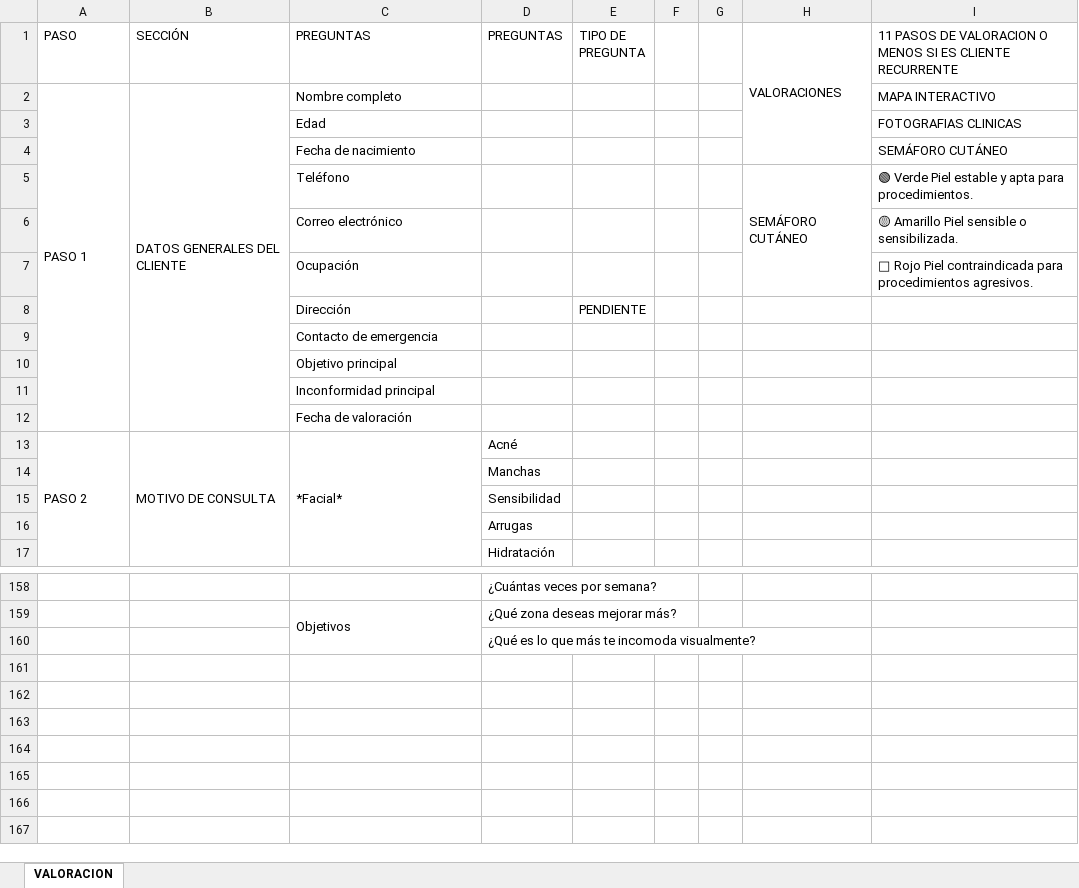
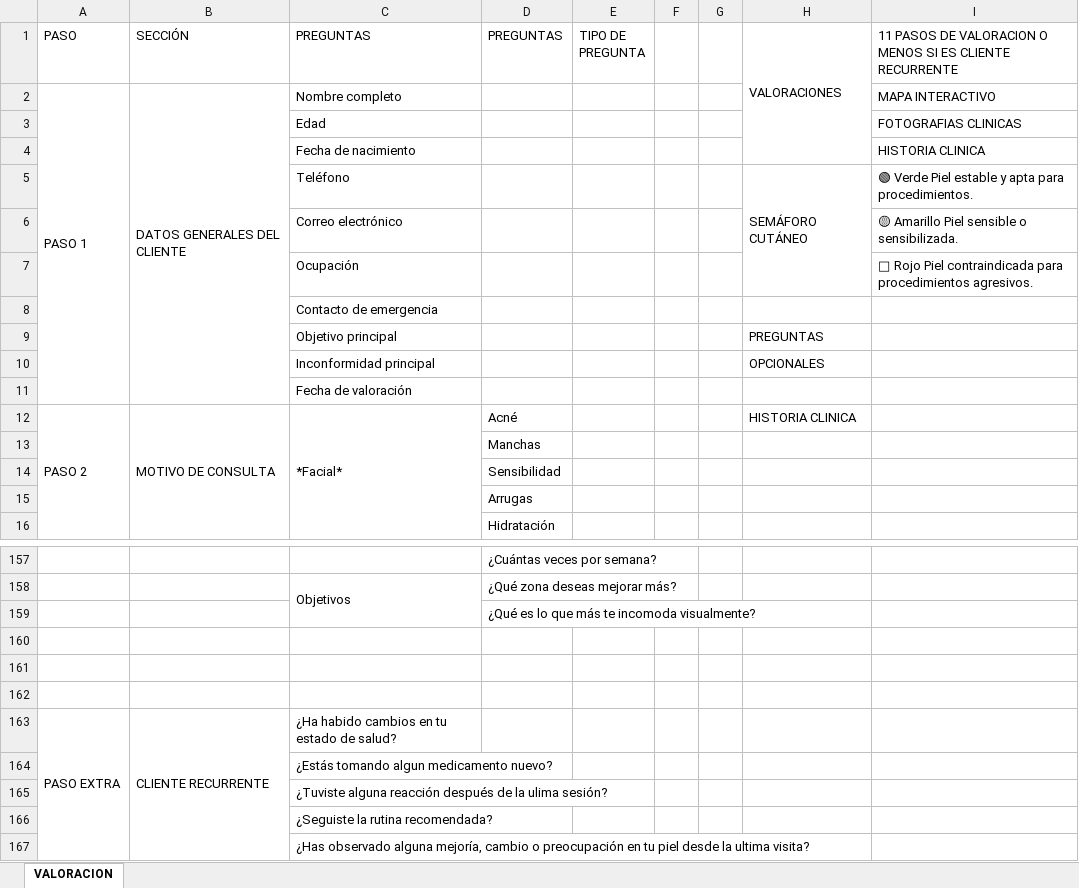
Before and after one commit to xThunderking/fermont, an Excel workbook: FERMONT.xlsx, sheet VALORACION, drawn as a sheet; only a part is shown, gaps mark what is left out; values as stored, in another font and other column widths than the file's, no cell formats; removed rows and columns are numbered as before the commit, all else as after; the diff names each change by its address in the sheet, - before the commit and + after, or states it on an @@ line.

```diff
--- a/FERMONT.xlsx (sheet VALORACION)
+++ b/FERMONT.xlsx (sheet VALORACION)
-I4: SEMÁFORO CUTÁNEO
+I4: HISTORIA CLINICA
-row 8:  |  | Dirección |  | PENDIENTE
-H9 (VALORACIONES): (empty)
+H9 (VALORACIONES): PREGUNTAS
-H10 (VALORACIONES): (empty)
+H10 (VALORACIONES): OPCIONALES
-H12 (VALORACIONES): (empty)
+H12 (VALORACIONES): HISTORIA CLINICA
+row 160: (empty)
+row 161: (empty)
+row 162: (empty)
+row 163: PASO EXTRA | CLIENTE RECURRENTE | ¿Ha habido cambios en tu estado de salud?
+row 164:  |  | ¿Estás tomando algun medicamento nuevo?
+row 165:  |  | ¿Tuviste alguna reacción después de la ulima sesión?
+row 166:  |  | ¿Seguiste la rutina recomendada?
+row 167:  |  | ¿Has observado alguna mejoría, cambio o preocupación en tu piel desde la ultima visita?
```
Also changed, not shown: cell formats, 10 other files.
